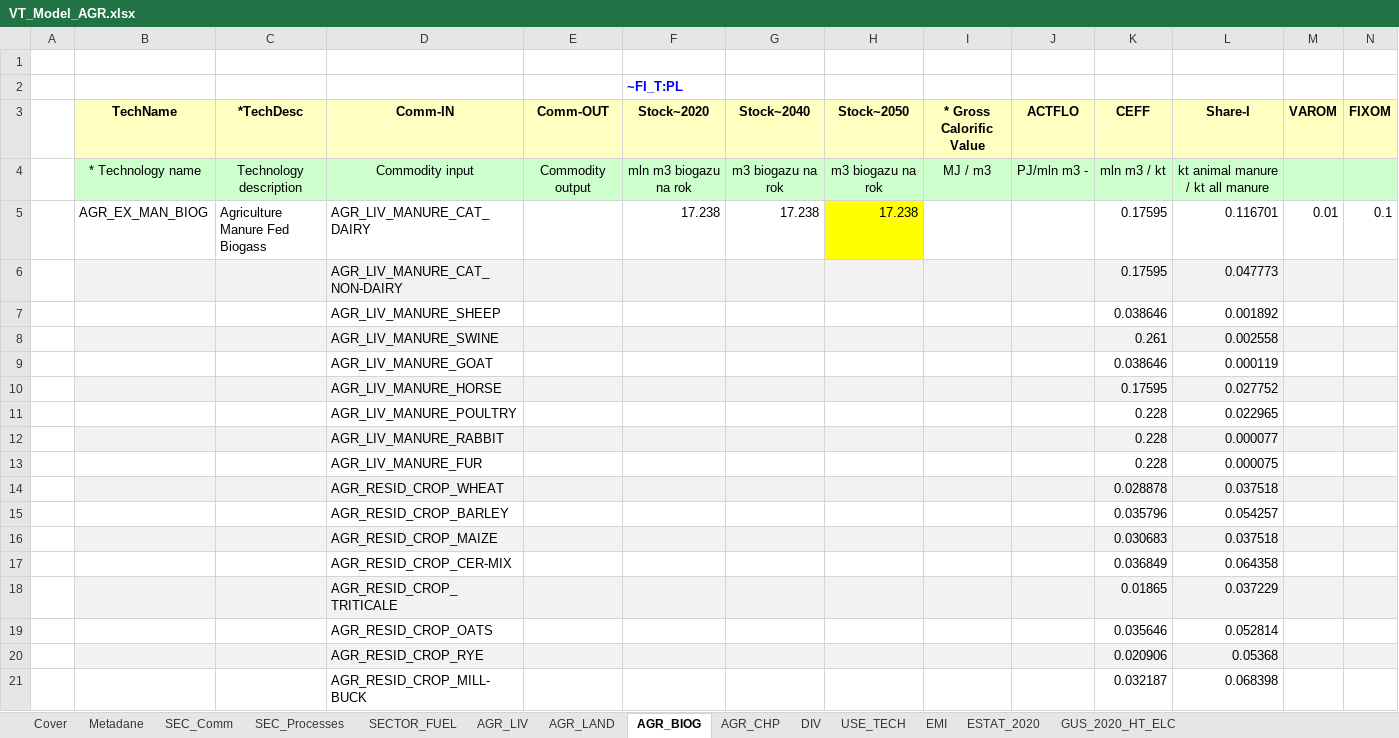
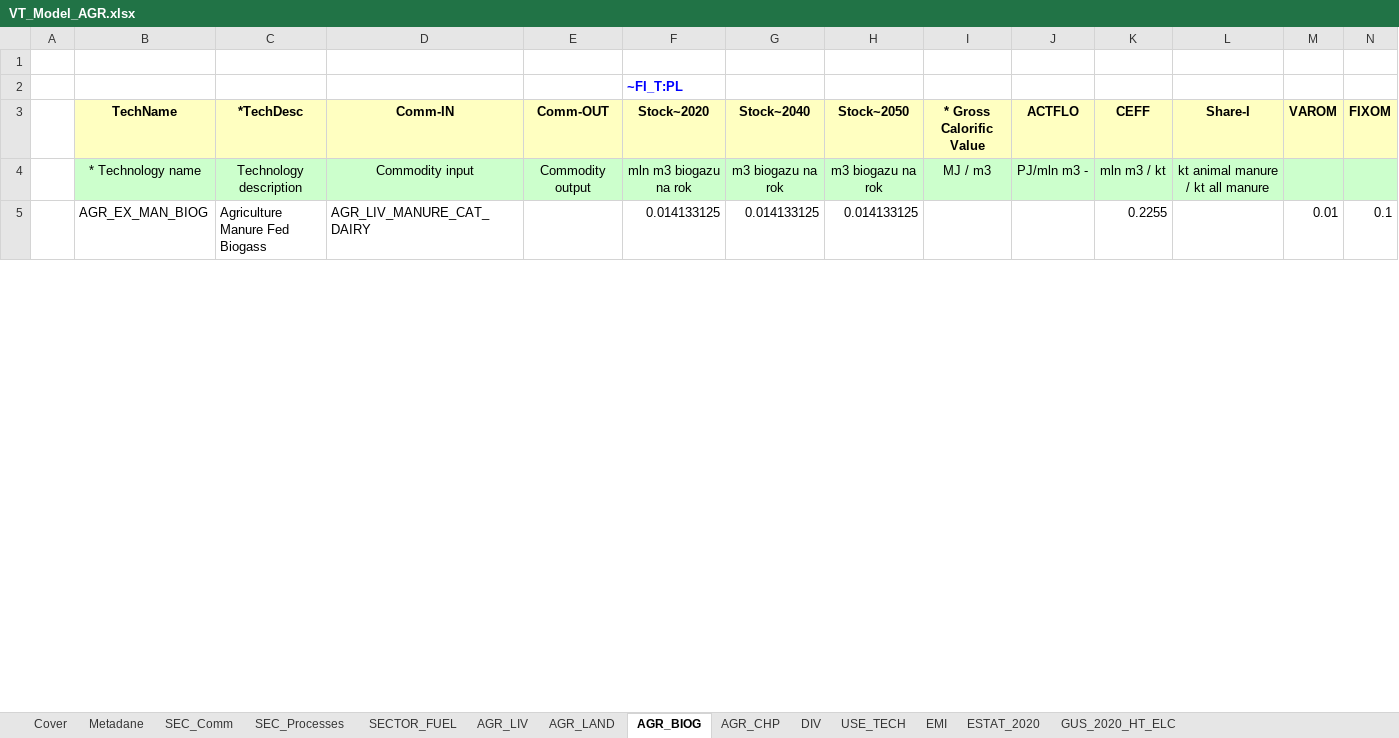
Before and after one commit to GBoron/Biogas, an Excel workbook: VT_Model_AGR.xlsx, sheet AGR_BIOG, drawn as a sheet; only a part is shown; values as stored, in another font and other column widths than the file's, no borders; removed rows and columns are numbered as before the commit, all else as after; rows hold the shown columns only; the diff covers the shown part only; the diff names each change by its address in the sheet, - before the commit and + after, or states it on an @@ line.

```diff
--- a/VT_Model_AGR.xlsx (sheet AGR_BIOG)
+++ b/VT_Model_AGR.xlsx (sheet AGR_BIOG)
-F5 (Stock~2020): 17.238
+F5 (Stock~2020): 0.014133125
-G5 (Stock~2040): 17.238
+G5 (Stock~2040): 0.014133125
-H5 (Stock~2050): 17.238
+H5 (Stock~2050): 0.014133125
-H5 fill: #FFFF00
+H5 fill: none
-K5 (CEFF): 0.17595
+K5 (CEFF): 0.2255
-L5 (Share-I): 0.116701
+L5 (Share-I): (empty)
-row 6:  |  |  | AGR_LIV_MANURE_CAT_NON-DAIRY |  |  |  |  |  |  | 0.17595 | 0.047773
-row 7:  |  |  | AGR_LIV_MANURE_SHEEP |  |  |  |  |  |  | 0.038646 | 0.001892
-row 8:  |  |  | AGR_LIV_MANURE_SWINE |  |  |  |  |  |  | 0.261 | 0.002558
-row 9:  |  |  | AGR_LIV_MANURE_GOAT |  |  |  |  |  |  | 0.038646 | 0.000119
-row 10:  |  |  | AGR_LIV_MANURE_HORSE |  |  |  |  |  |  | 0.17595 | 0.027752
-row 11:  |  |  | AGR_LIV_MANURE_POULTRY |  |  |  |  |  |  | 0.228 | 0.022965
-row 12:  |  |  | AGR_LIV_MANURE_RABBIT |  |  |  |  |  |  | 0.228 | 0.000077
-row 13:  |  |  | AGR_LIV_MANURE_FUR |  |  |  |  |  |  | 0.228 | 0.000075
-row 14:  |  |  | AGR_RESID_CROP_WHEAT |  |  |  |  |  |  | 0.028878 | 0.037518
-row 15:  |  |  | AGR_RESID_CROP_BARLEY |  |  |  |  |  |  | 0.035796 | 0.054257
-row 16:  |  |  | AGR_RESID_CROP_MAIZE |  |  |  |  |  |  | 0.030683 | 0.037518
-row 17:  |  |  | AGR_RESID_CROP_CER-MIX |  |  |  |  |  |  | 0.036849 | 0.064358
-row 18:  |  |  | AGR_RESID_CROP_TRITICALE |  |  |  |  |  |  | 0.01865 | 0.037229
-row 19:  |  |  | AGR_RESID_CROP_OATS |  |  |  |  |  |  | 0.035646 | 0.052814
-row 20:  |  |  | AGR_RESID_CROP_RYE |  |  |  |  |  |  | 0.020906 | 0.05368
-row 21:  |  |  | AGR_RESID_CROP_MILL-BUCK |  |  |  |  |  |  | 0.032187 | 0.068398
```
Also changed, not shown: 9 added rows and 7 removed rows elsewhere in this sheet, sheet AGR_LAND, sheet SEC_Comm, sheet SEC_Processes, sheet AGR_LIV, sheet EMI, sheet USE_TECH, formulas that keep their value, charts or pictures.
